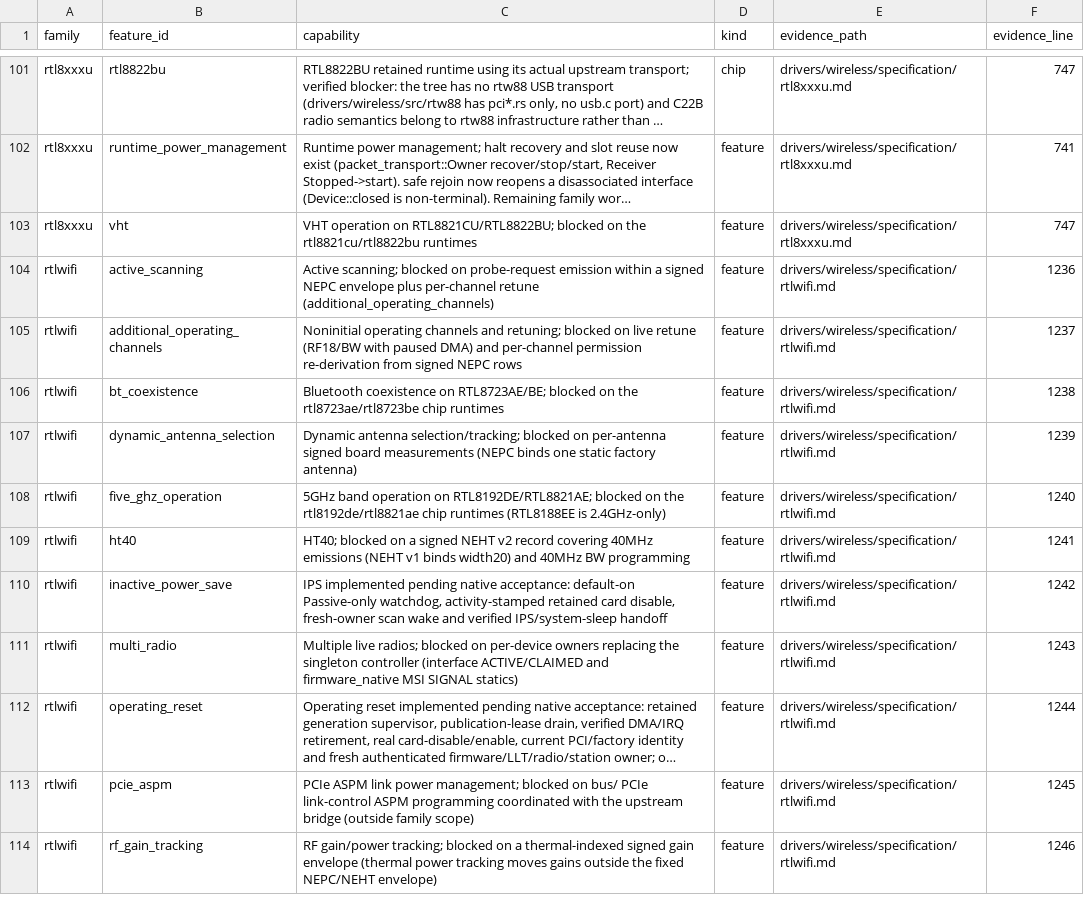
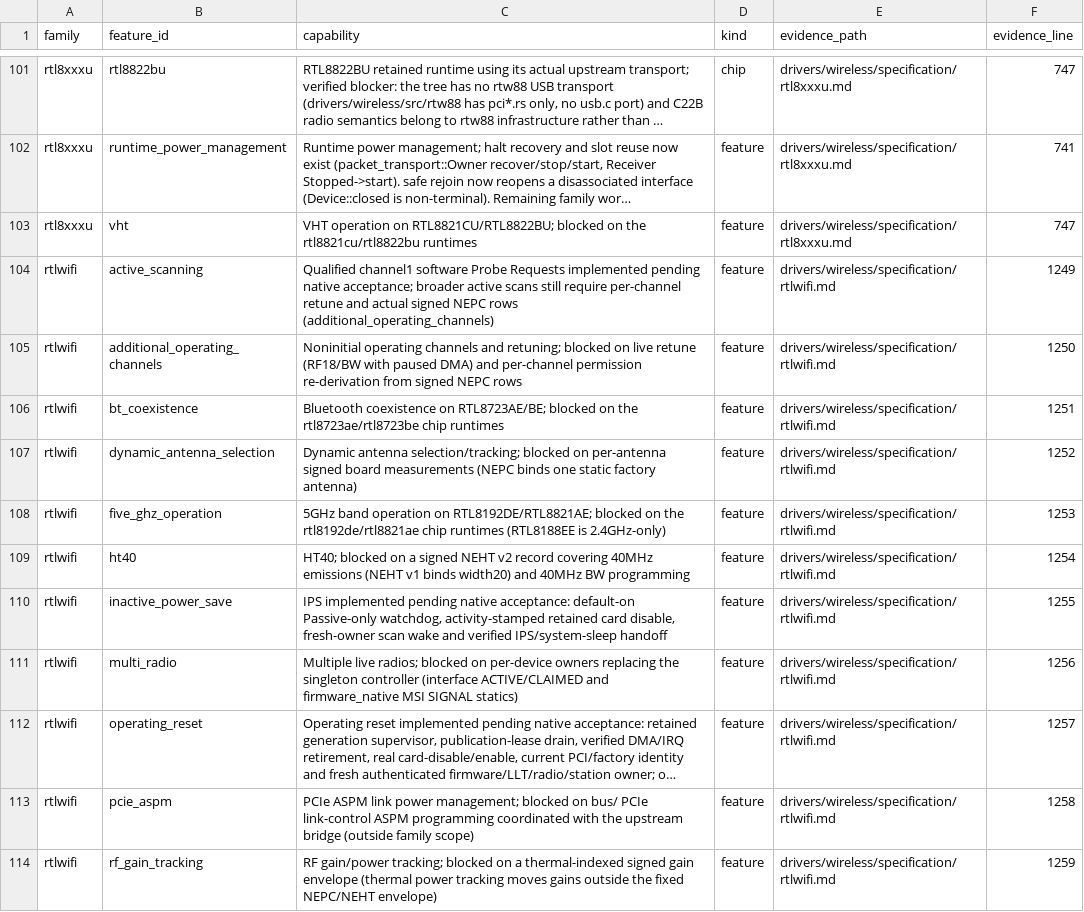
Before and after one commit to hodgesds/narf, a TSV file: drivers/wireless/research/remaining-features.tsv, drawn as a sheet; only a part is shown, gaps mark what is left out; long unchanged cells end in …; the diff covers the shown part only; the diff names each change by its address in the sheet, - before the commit and + after, or states it on an @@ line.

```diff
--- a/drivers/wireless/research/remaining-features.tsv
+++ b/drivers/wireless/research/remaining-features.tsv
-C104 (capability): Active scanning; blocked on probe-request emission within a signed NEPC envelope plus per-channel retune (additional_operating_channels)
+C104 (capability): Qualified channel1 software Probe Requests implemented pending native acceptance; broader active scans still require per-channel retune and actual signed NEPC rows (additional_operating_channels)
-F104 (evidence_line): 1236
+F104 (evidence_line): 1249
-F105 (evidence_line): 1237
+F105 (evidence_line): 1250
-F106 (evidence_line): 1238
+F106 (evidence_line): 1251
-F107 (evidence_line): 1239
+F107 (evidence_line): 1252
-F108 (evidence_line): 1240
+F108 (evidence_line): 1253
-F109 (evidence_line): 1241
+F109 (evidence_line): 1254
-F110 (evidence_line): 1242
+F110 (evidence_line): 1255
-F111 (evidence_line): 1243
+F111 (evidence_line): 1256
-F112 (evidence_line): 1244
+F112 (evidence_line): 1257
-F113 (evidence_line): 1245
+F113 (evidence_line): 1258
-F114 (evidence_line): 1246
+F114 (evidence_line): 1259
```
Also changed, not shown: 10 edited cells elsewhere in this file, 8 other files.
